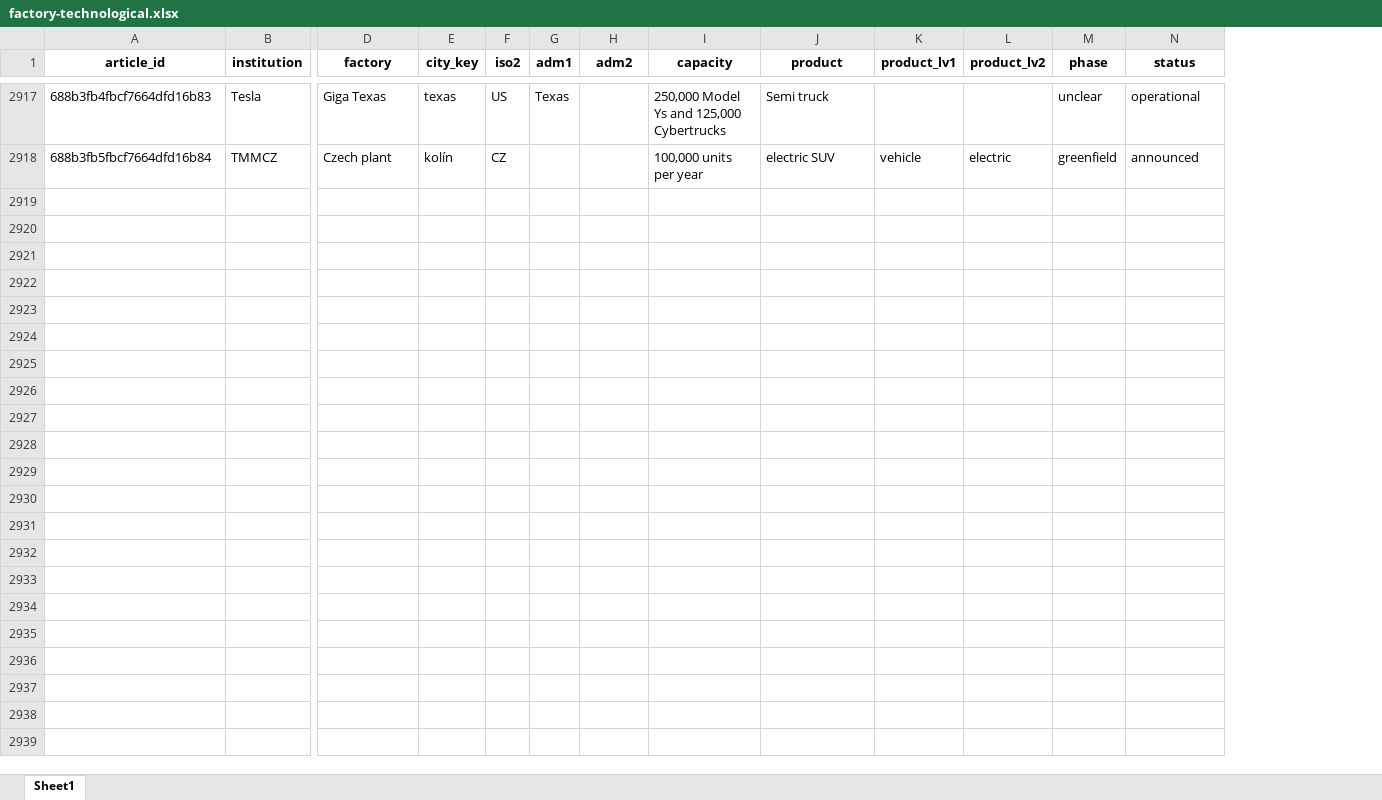
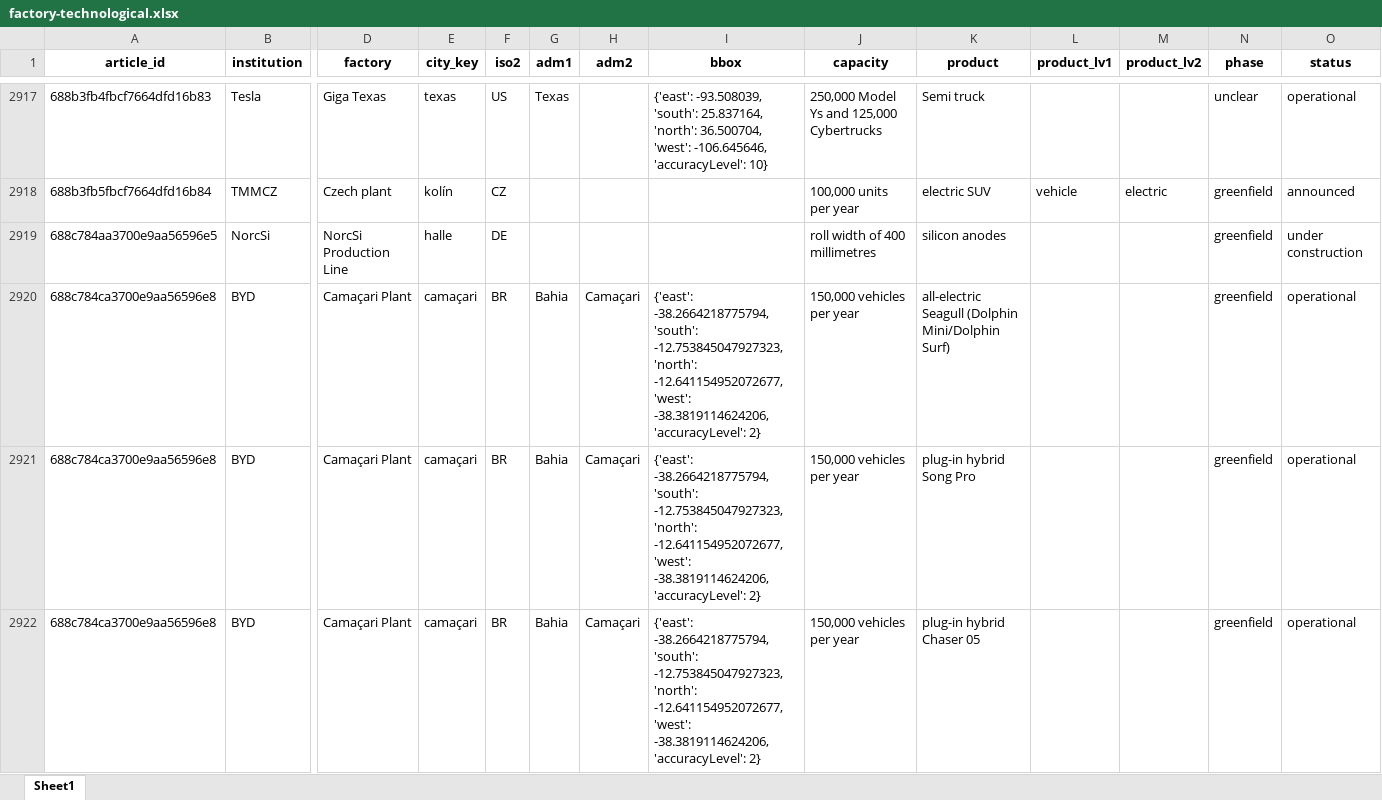
Before and after one commit to benmcwilliams/tuone-core, an Excel workbook: reconcile/storage/output/factory-technological.xlsx, sheet Sheet1, drawn as a sheet; only a part is shown, gaps mark what is left out; values as stored, in another font and other column widths than the file's, no borders; rows hold the shown columns only; the diff covers the shown part only; the diff names each change by its address in the sheet, - before the commit and + after, or states it on an @@ line.

Commit message:
working to reconcile

```diff
--- a/reconcile/storage/output/factory-technological.xlsx (sheet Sheet1)
+++ b/reconcile/storage/output/factory-technological.xlsx (sheet Sheet1)
+column I (bbox), row 2917: {'east': -93.508039, 'south': 25.837164, 'north': 36.500704, 'west': -106.645646, 'accuracyLevel': 10}
+row 2919: 688c784aa3700e9aa56596e5 | NorcSi | NorcSi Production Line | halle | DE |  |  |  | roll width of 400 millimetres | silicon anodes |  |  | greenfield | under construction
+row 2920: 688c784ca3700e9aa56596e8 | BYD | Camaçari Plant | camaçari | BR | Bahia | Camaçari | {'east': -38.2664218775794, 'south': -12.753845047927323, 'north': -12.641154952072677, 'west': -38.3819114624206, 'accuracyLevel': 2} | 150,000 vehicles per year | all-electric Seagull (Dolphin Mini/Dolphin Surf) |  |  | greenfield | operational
+row 2921: 688c784ca3700e9aa56596e8 | BYD | Camaçari Plant | camaçari | BR | Bahia | Camaçari | {'east': -38.2664218775794, 'south': -12.753845047927323, 'north': -12.641154952072677, 'west': -38.3819114624206, 'accuracyLevel': 2} | 150,000 vehicles per year | plug-in hybrid Song Pro |  |  | greenfield | operational
+row 2922: 688c784ca3700e9aa56596e8 | BYD | Camaçari Plant | camaçari | BR | Bahia | Camaçari | {'east': -38.2664218775794, 'south': -12.753845047927323, 'north': -12.641154952072677, 'west': -38.3819114624206, 'accuracyLevel': 2} | 150,000 vehicles per year | plug-in hybrid Chaser 05 |  |  | greenfield | operational
```
Also changed, not shown: 4 added rows elsewhere in this sheet, reconcile/storage/output/all_projects.xlsx, reconcile/storage/output/filtered_projects.xlsx, 15 other files.
